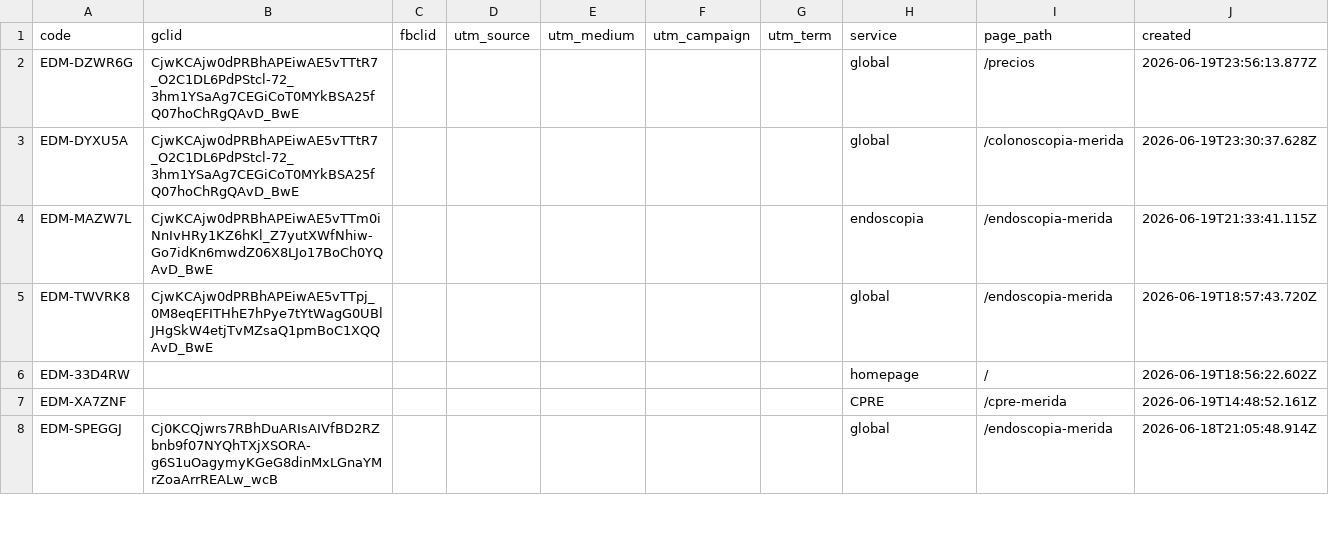
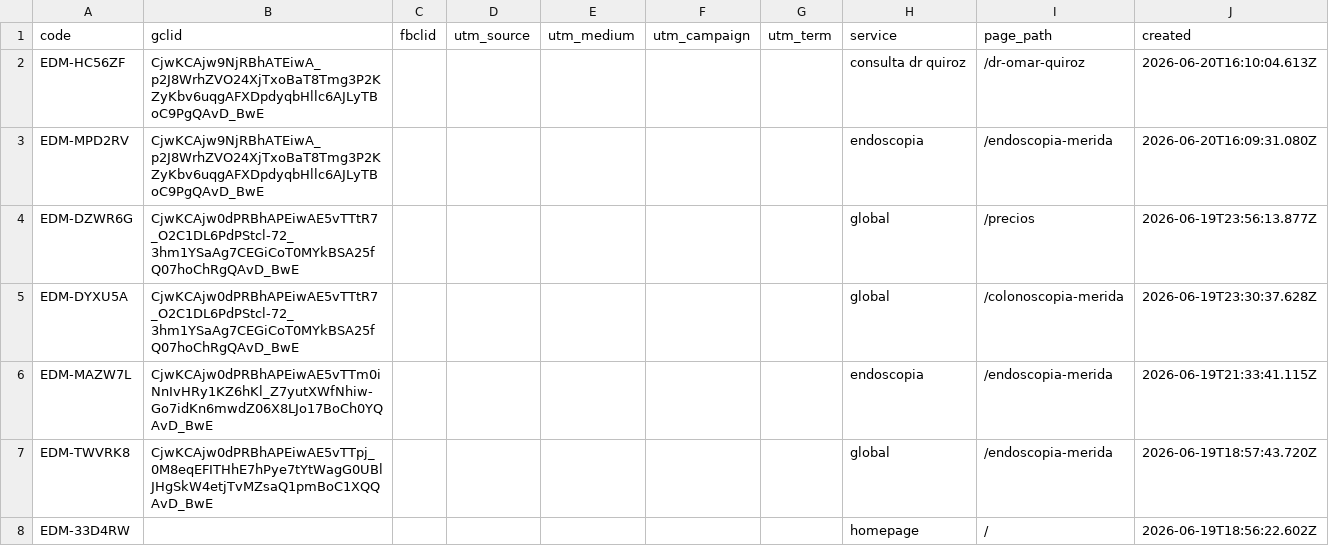
Before and after one commit to warmregards/Endoscopia-del-Mayab, a CSV file: data/ref-codes.csv, drawn as a sheet; only a part is shown; the shorter side is filled out with more unchanged rows; the diff names each change by its address in the sheet, - before the commit and + after, or states it on an @@ line.

```diff
--- a/data/ref-codes.csv
+++ b/data/ref-codes.csv
+row 2: EDM-HC56ZF | CjwKCAjw9NjRBhATEiwA_p2J8WrhZVO24XjTxoBaT8Tmg3P2KZyKbv6uqgAFXDpdyqbHllc6AJLyTBoC9PgQAvD_BwE |  |  |  |  |  | consulta dr quiroz | /dr-omar-quiroz | 2026-06-20T16:10:04.613Z
+row 3: EDM-MPD2RV | CjwKCAjw9NjRBhATEiwA_p2J8WrhZVO24XjTxoBaT8Tmg3P2KZyKbv6uqgAFXDpdyqbHllc6AJLyTBoC9PgQAvD_BwE |  |  |  |  |  | endoscopia | /endoscopia-merida | 2026-06-20T16:09:31.080Z
```
